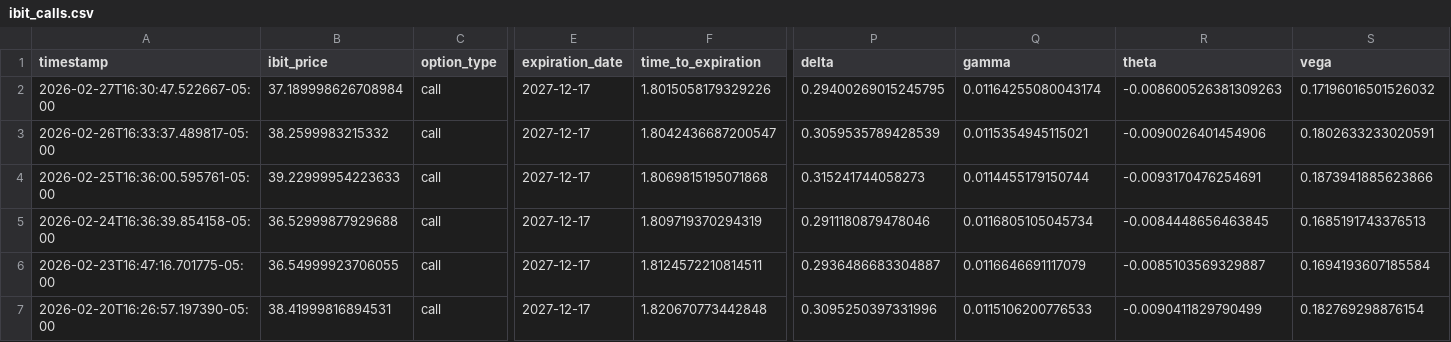
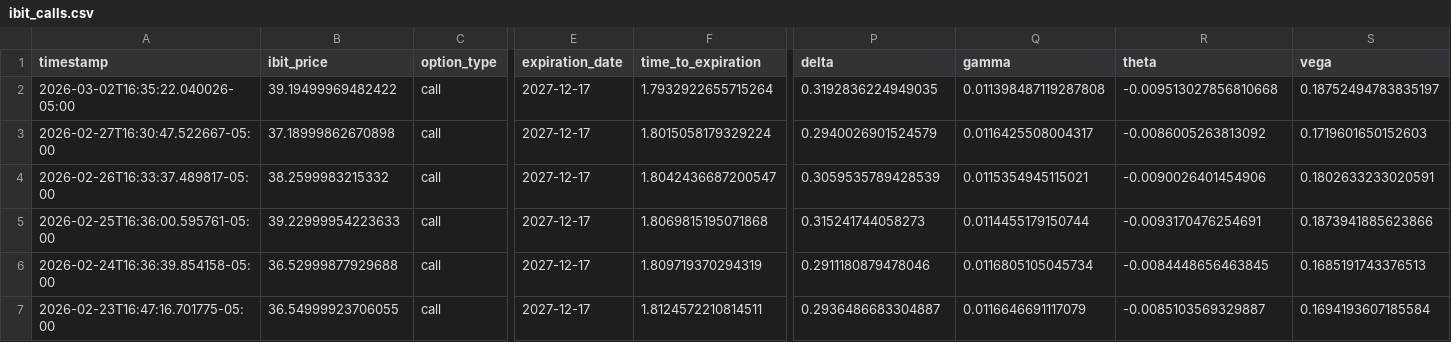
Before and after one commit to analytics-01/analytics-01.github.io, a CSV file: projects/IBIT_Call_Monitor/data/ibit_calls.csv, drawn as a sheet; only a part is shown, gaps mark what is left out; the shorter side is filled out with more unchanged rows; addresses are those after the commit; rows hold the shown columns only; the diff names each change by its address in the sheet, - before the commit and + after, or states it on an @@ line.

```diff
--- a/projects/IBIT_Call_Monitor/data/ibit_calls.csv
+++ b/projects/IBIT_Call_Monitor/data/ibit_calls.csv
+row 2: 2026-03-02T16:35:22.040026-05:00 | 39.19499969482422 | call | 2027-12-17 | 1.7932922655715264 | 0.3192836224949035 | 0.011398487119287808 | -0.009513027856810668 | 0.18752494783835197
-B3 (ibit_price): 37.189998626708984
+B3 (ibit_price): 37.18999862670898
-F3 (time_to_expiration): 1.8015058179329226
+F3 (time_to_expiration): 1.8015058179329224
-P3 (delta): 0.29400269015245795
+P3 (delta): 0.2940026901524579
-Q3 (gamma): 0.01164255080043174
+Q3 (gamma): 0.0116425508004317
-R3 (theta): -0.008600526381309263
+R3 (theta): -0.0086005263813092
-S3 (vega): 0.17196016501526032
+S3 (vega): 0.1719601650152603
```
Also changed, not shown: docs/projects/IBIT_Call_Monitor/data/ibit_calls.csv.
